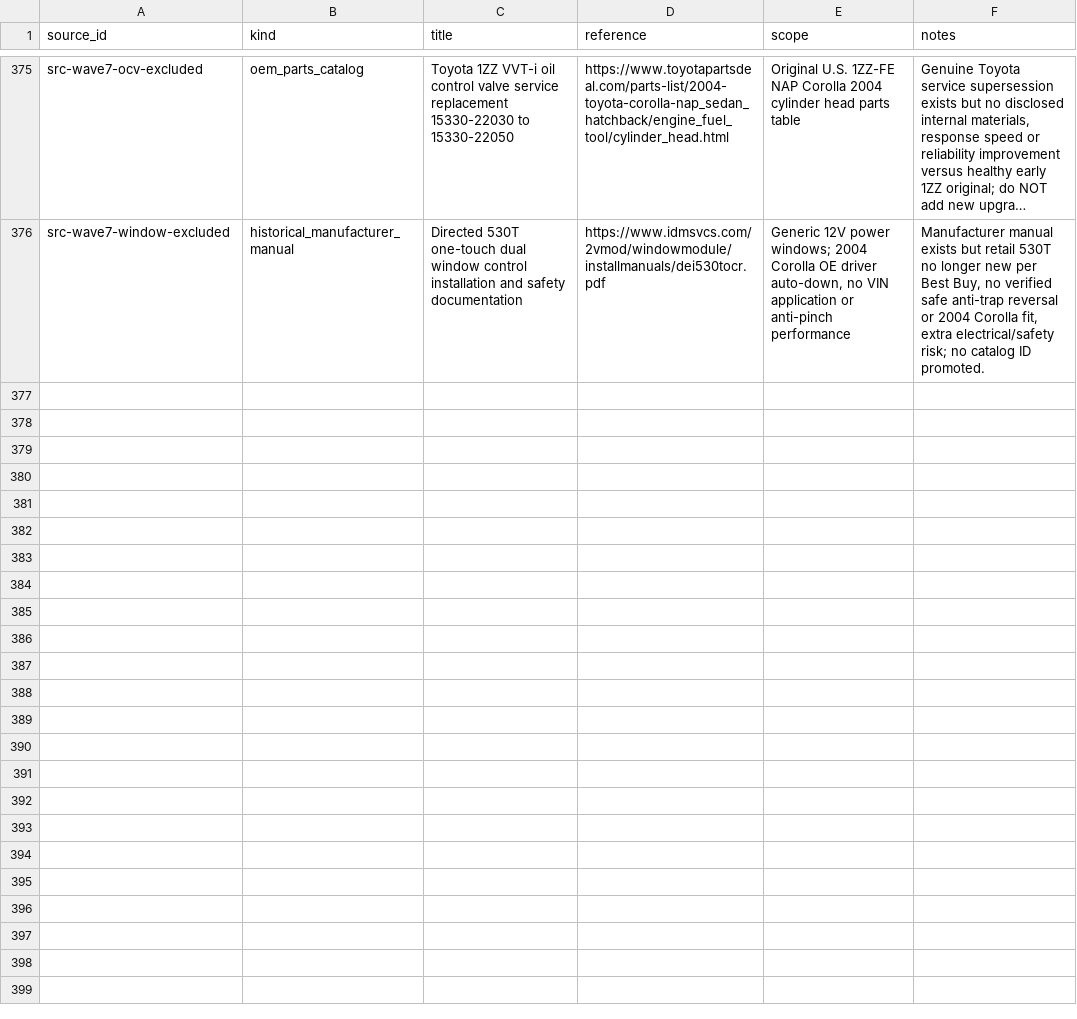
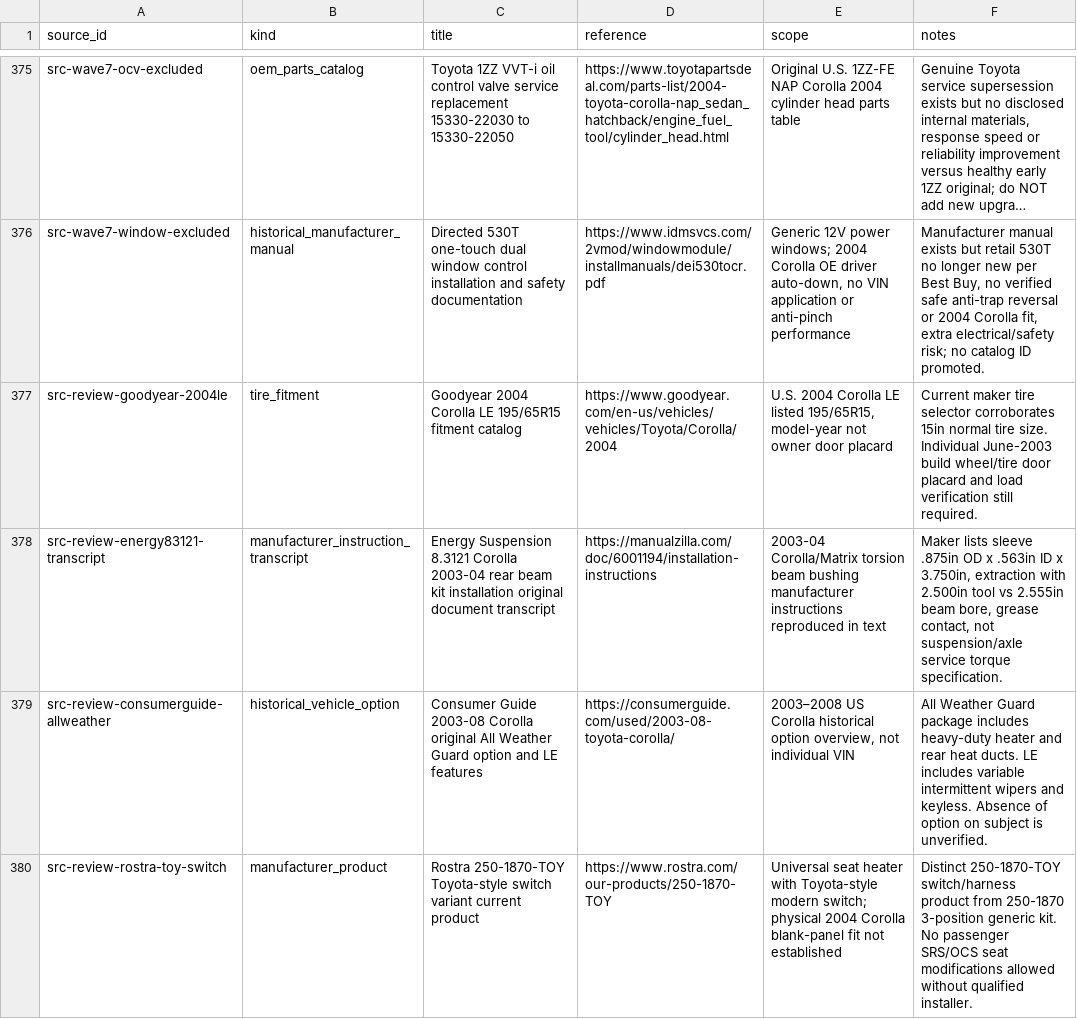
Before and after one commit to 79cbd8hmgj-wq/Felicity, a CSV file: database/sources.csv, drawn as a sheet; only a part is shown, gaps mark what is left out; long unchanged cells end in …; the diff covers the shown part only; the diff names each change by its address in the sheet, - before the commit and + after, or states it on an @@ line.

```diff
--- a/database/sources.csv
+++ b/database/sources.csv
+row 377: src-review-goodyear-2004le | tire_fitment | Goodyear 2004 Corolla LE 195/65R15 fitment catalog | https://www.goodyear.com/en-us/vehicles/vehicles/Toyota/Corolla/2004 | U.S. 2004 Corolla LE listed 195/65R15, model-year not owner door placard | Current maker tire selector corroborates 15in normal tire size. Individual June-2003 build wheel/tire door placard and load verification still required.
+row 378: src-review-energy83121-transcript | manufacturer_instruction_transcript | Energy Suspension 8.3121 Corolla 2003-04 rear beam kit installation original document transcript | https://manualzilla.com/doc/6001194/installation-instructions | 2003-04 Corolla/Matrix torsion beam bushing manufacturer instructions reproduced in text | Maker lists sleeve .875in OD x .563in ID x 3.750in, extraction with 2.500in tool vs 2.555in beam bore, grease contact, not suspension/axle service torque specification.
+row 379: src-review-consumerguide-allweather | historical_vehicle_option | Consumer Guide 2003-08 Corolla original All Weather Guard option and LE features | https://consumerguide.com/used/2003-08-toyota-corolla/ | 2003–2008 US Corolla historical option overview, not individual VIN | All Weather Guard package includes heavy-duty heater and rear heat ducts. LE includes variable intermittent wipers and keyless. Absence of option on subject is unverified.
+row 380: src-review-rostra-toy-switch | manufacturer_product | Rostra 250-1870-TOY Toyota-style switch variant current product | https://www.rostra.com/our-products/250-1870-TOY | Universal seat heater with Toyota-style modern switch; physical 2004 Corolla blank-panel fit not established | Distinct 250-1870-TOY switch/harness product from 250-1870 3-position generic kit. No passenger SRS/OCS seat modifications allowed without qualified installer.
```
Also changed, not shown: 3 added rows elsewhere in this file.
